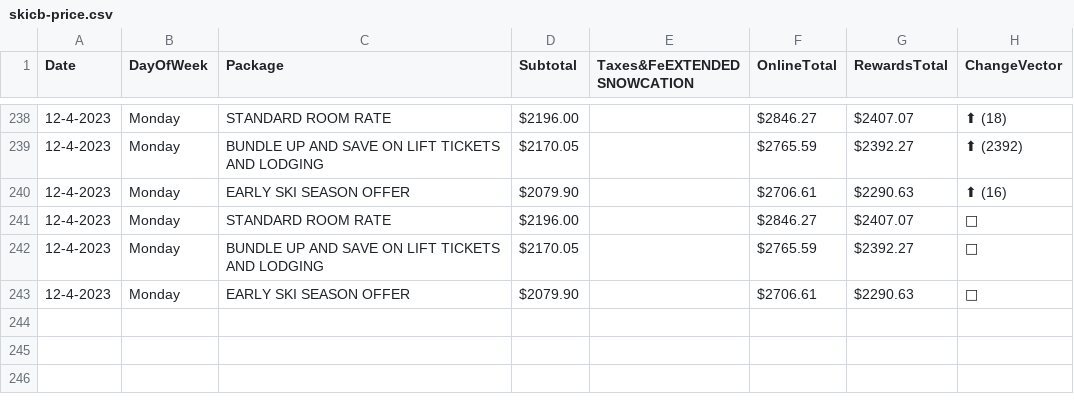
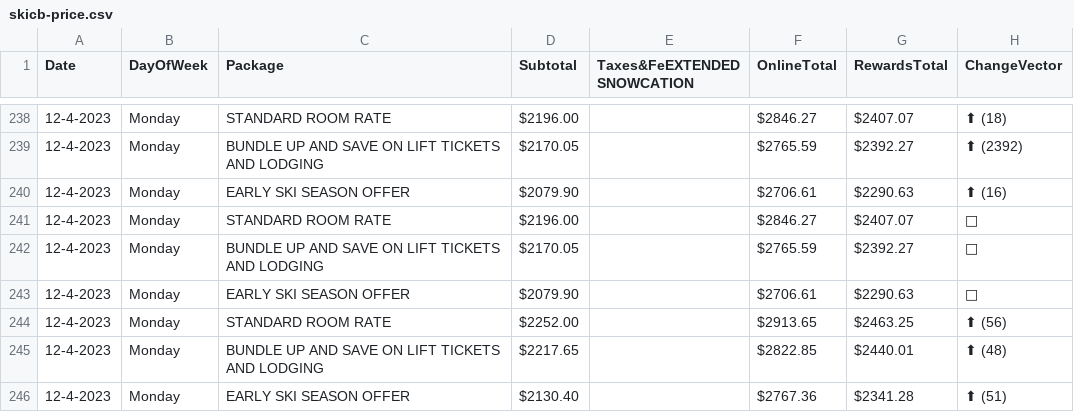
Before and after one commit to pelennio/skiCB_checker, a CSV file: curent_prices/skicb-price.csv, drawn as a sheet; only a part is shown, gaps mark what is left out; the diff names each change by its address in the sheet, - before the commit and + after, or states it on an @@ line.

Commit message:
New price results

```diff
--- a/curent_prices/skicb-price.csv
+++ b/curent_prices/skicb-price.csv
+row 244: 12-4-2023 | Monday | STANDARD ROOM RATE | $2252.00 |  | $2913.65 | $2463.25 | ⬆ (56)
+row 245: 12-4-2023 | Monday | BUNDLE UP AND SAVE ON LIFT TICKETS AND LODGING | $2217.65 |  | $2822.85 | $2440.01 | ⬆ (48)
+row 246: 12-4-2023 | Monday | EARLY SKI SEASON OFFER | $2130.40 |  | $2767.36 | $2341.28 | ⬆ (51)
```
Also changed, not shown: curent_prices/hampton-price.csv, curent_prices/hilton-price.csv.
